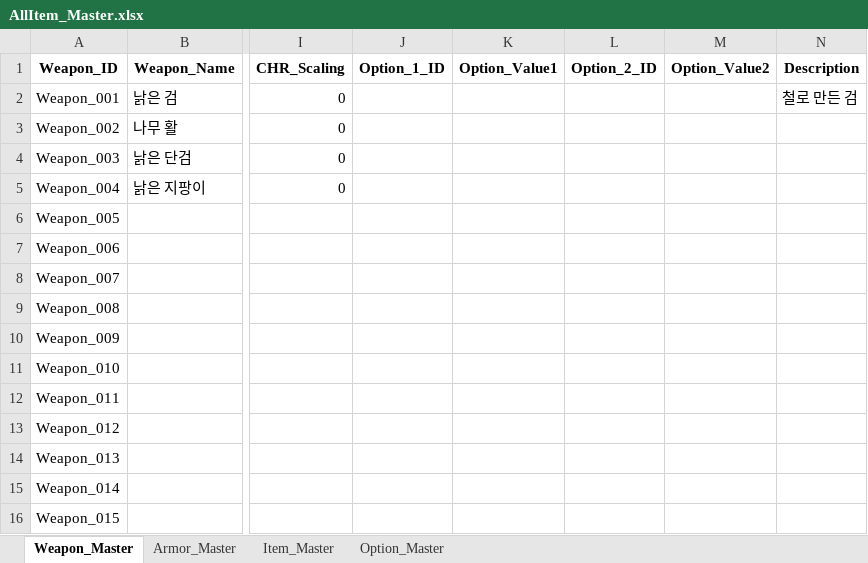
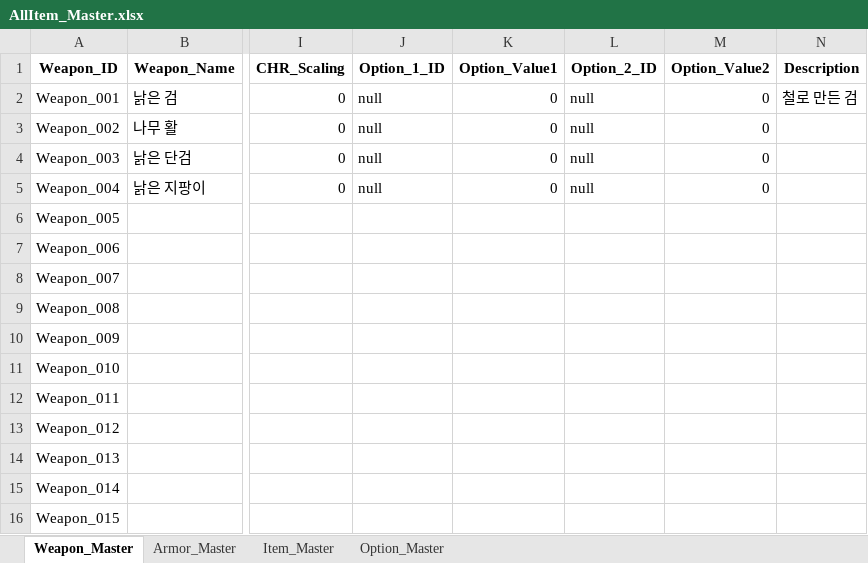
Before and after one commit to SoyCkicken/Adventure, an Excel workbook: JsonFile/Assets/ExcelFiles/AllItem_Master.xlsx, sheet Weapon_Master, drawn as a sheet; only a part is shown, gaps mark what is left out; values as stored, in another font and other column widths than the file's, no borders; the diff names each change by its address in the sheet, - before the commit and + after, or states it on an @@ line.

```diff
--- a/JsonFile/Assets/ExcelFiles/AllItem_Master.xlsx (sheet Weapon_Master)
+++ b/JsonFile/Assets/ExcelFiles/AllItem_Master.xlsx (sheet Weapon_Master)
-J2:J5 (Option_1_ID): (empty)
+J2:J5 (Option_1_ID): null
-K2:K5 (Option_Value1): (empty)
+K2:K5 (Option_Value1): 0
-L2:L5 (Option_2_ID): (empty)
+L2:L5 (Option_2_ID): null
-M2:M5 (Option_Value2): (empty)
+M2:M5 (Option_Value2): 0
```
Also changed, not shown: sheet Option_Master, JsonFile/Assets/ExcelFiles/TRPG_ScriptData.xlsx, 13 other files.
